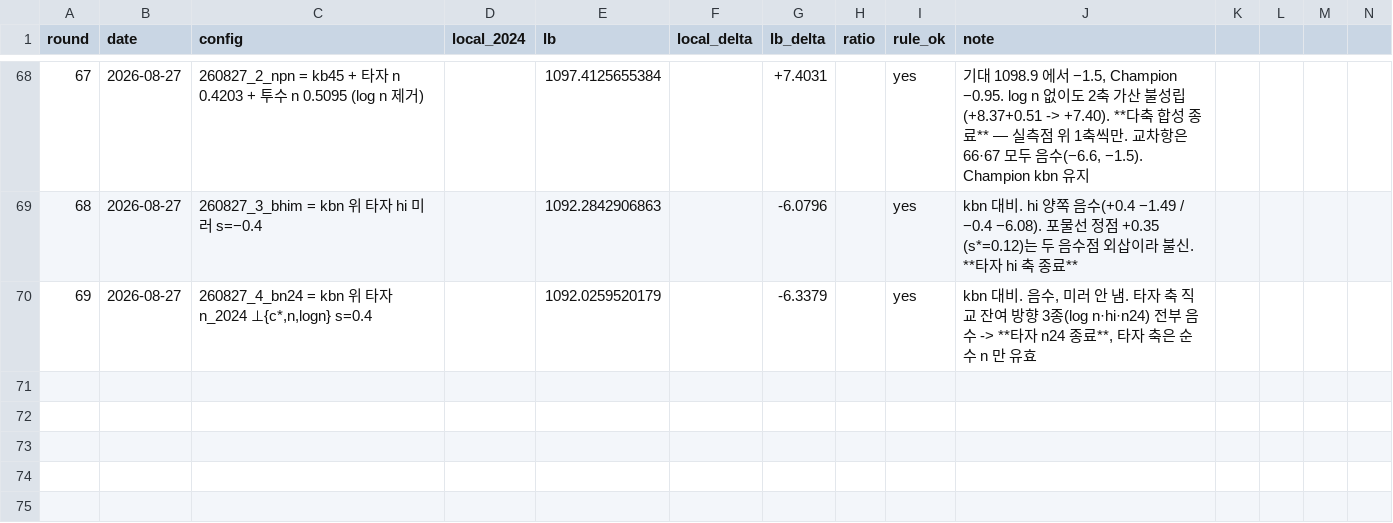
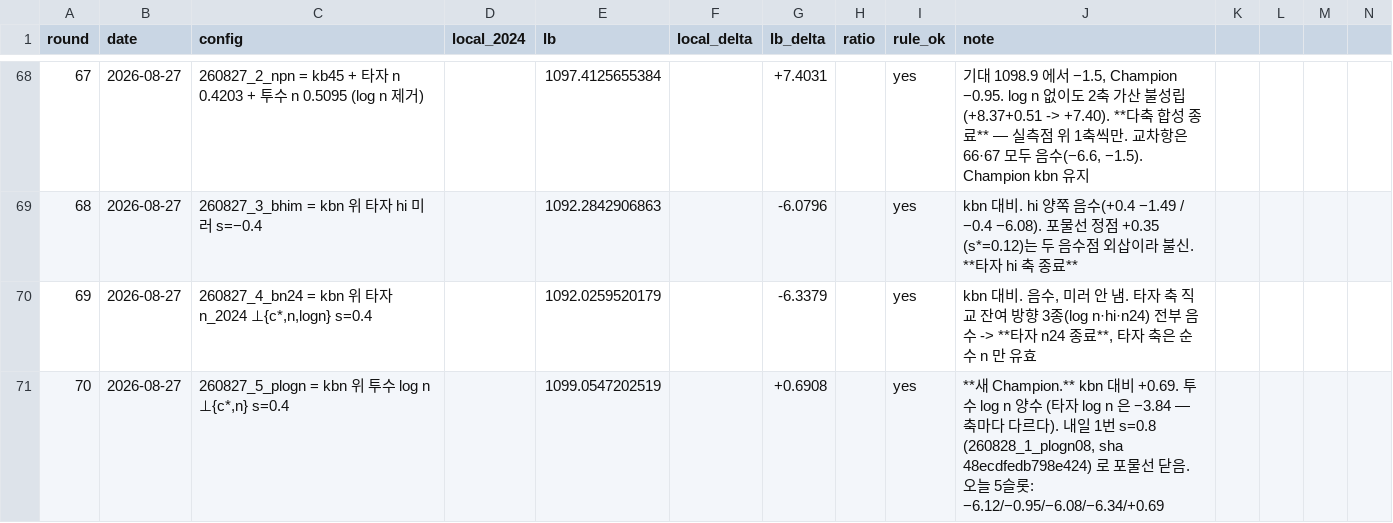
Before and after one commit to hoo743-ui/LG_Aimers09, a CSV file: LB_LEDGER.csv, drawn as a sheet; only a part is shown, gaps mark what is left out; rows hold the shown columns only; the diff names each change by its address in the sheet, - before the commit and + after, or states it on an @@ line.

```diff
--- a/LB_LEDGER.csv
+++ b/LB_LEDGER.csv
+row 71: 70 | 2026-08-27 | 260827_5_plogn = kbn 위 투수 log n ⊥{c*,n} s=0.4 |  | 1099.0547202519 |  | +0.6908 |  | yes | **새 Champion.** kbn 대비 +0.69. 투수 log n 양수 (타자 log n 은 −3.84 — 축마다 다르다). 내일 1번 s=0.8 (260828_1_plogn08, sha 48ecdfedb798e424) 로 포물선 닫음. 오늘 5슬롯: −6.12/−0.95/−6.08/−6.34/+0.69
```
Also changed, not shown: 3 other files.
